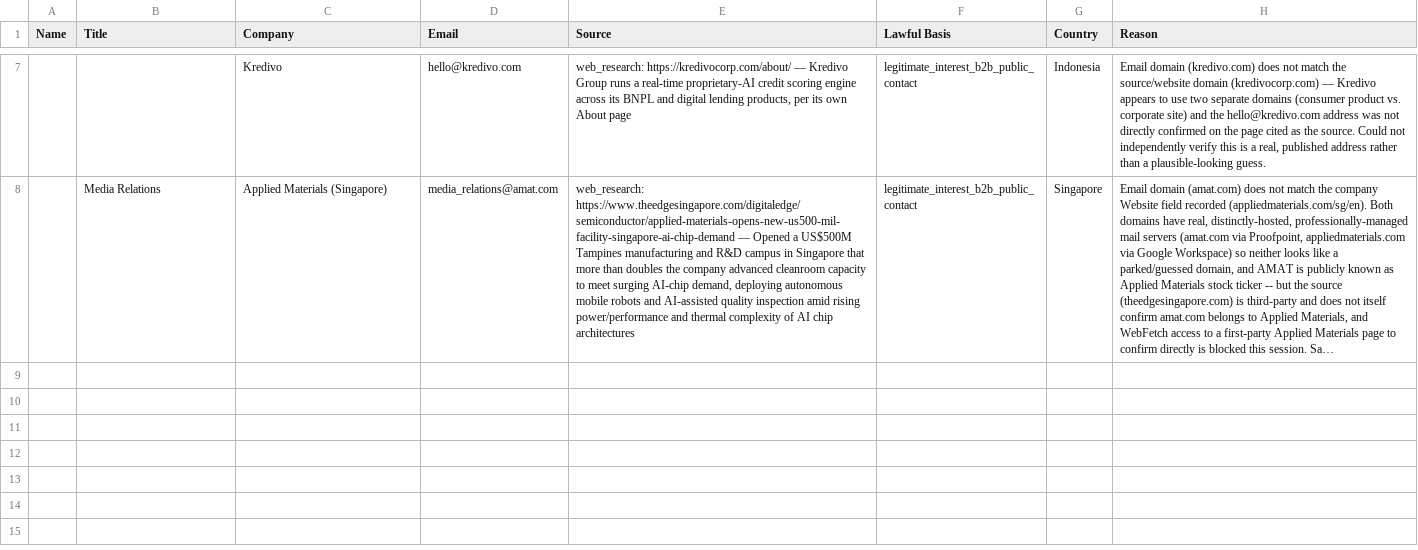
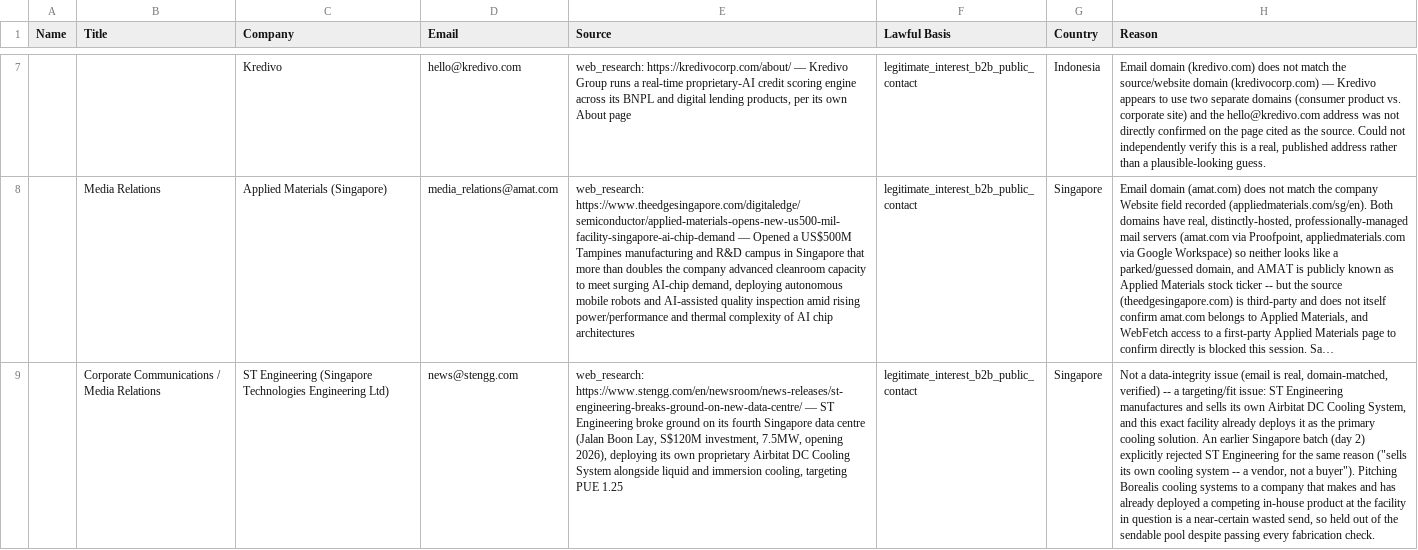
Before and after one commit to alotaibiabdullah836-png/Borealis-Outreach, a CSV file: data/needs_manual_verification.csv, drawn as a sheet; only a part is shown, gaps mark what is left out; long unchanged cells end in …; the diff names each change by its address in the sheet, - before the commit and + after, or states it on an @@ line.

```diff
--- a/data/needs_manual_verification.csv
+++ b/data/needs_manual_verification.csv
+row 9:  | Corporate Communications / Media Relations | ST Engineering (Singapore Technologies Engineering Ltd) | news@stengg.com | web_research: https://www.stengg.com/en/newsroom/news-releases/st-engineering-breaks-ground-on-new-data-centre/ — ST Engineering broke ground on its fourth Singapore data centre (Jalan Boon Lay, S$120M investment, 7.5MW, opening 2026), deploying its own proprietary Airbitat DC Cooling System alongside liquid and immersion cooling, targeting PUE 1.25 | legitimate_interest_b2b_public_contact | Singapore | Not a data-integrity issue (email is real, domain-matched, verified) -- a targeting/fit issue: ST Engineering manufactures and sells its own Airbitat DC Cooling System, and this exact facility already deploys it as the primary cooling solution. An earlier Singapore batch (day 2) explicitly rejected ST Engineering for the same reason ("sells its own cooling system -- a vendor, not a buyer"). Pitching Borealis cooling systems to a company that makes and has already deployed a competing in-house product at the facility in question is a near-certain wasted send, so held out of the sendable pool despite passing every fabrication check.
```
Also changed, not shown: data/contact_form_queue.csv.
